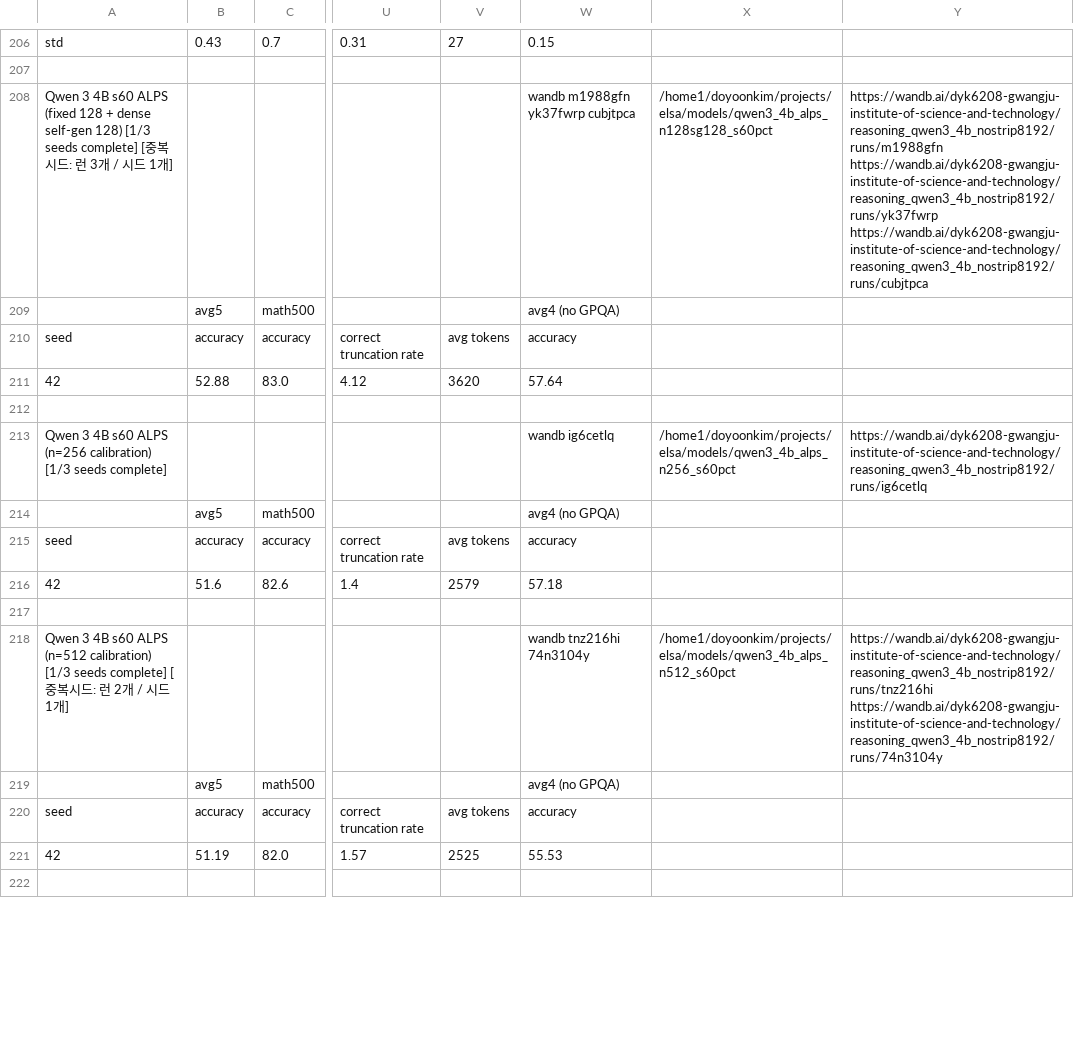
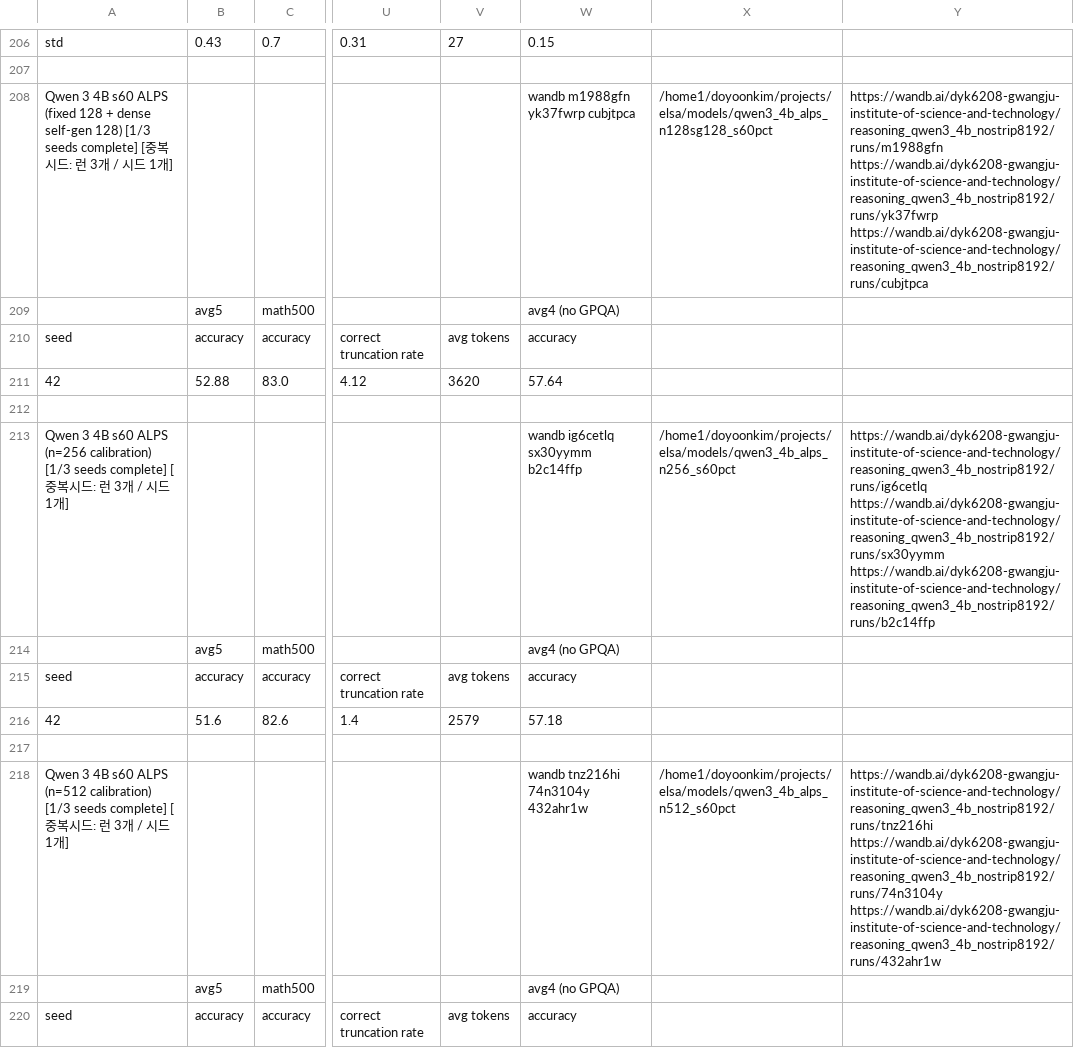
Before and after one commit to cosmos1030/onpolicyelsa_code, a TSV file: long_tsv_results/4b/long_results_4b.tsv, drawn as a sheet; only a part is shown, gaps mark what is left out; the shorter side is filled out with more unchanged rows; the diff covers the shown part only; the diff names each change by its address in the sheet, - before the commit and + after, or states it on an @@ line.

```diff
--- a/long_tsv_results/4b/long_results_4b.tsv
+++ b/long_tsv_results/4b/long_results_4b.tsv
-A213: …seeds complete]
+A213: …seeds complete] [중복시드: 런 3개 / 시드 1개]
-W213: wandb ig6cetlq
+W213: wandb ig6cetlq sx30yymm b2c14ffp
-Y213: https://wandb.ai/dyk6208-gwangju-institute-of-science-and-technology/reasoning_qwen3_4b_nostrip8192/runs/ig6cetlq
+Y213: https://wandb.ai/dyk6208-gwangju-institute-of-science-and-technology/reasoning_qwen3_4b_nostrip8192/runs/ig6cetlq https://wandb.ai/dyk6208-gwangju-institute-of-science-and-technology/reasoning_qwen3_4b_nostrip8192/runs/sx30yymm https://wandb.ai/dyk6208-gwangju-institute-of-science-and-technology/reasoning_qwen3_4b_nostrip8192/runs/b2c14ffp
-A218: …런 2개…
+A218: …런 3개…
-W218: wandb tnz216hi 74n3104y
+W218: wandb tnz216hi 74n3104y 432ahr1w
-Y218: https://wandb.ai/dyk6208-gwangju-institute-of-science-and-technology/reasoning_qwen3_4b_nostrip8192/runs/tnz216hi https://wandb.ai/dyk6208-gwangju-institute-of-science-and-technology/reasoning_qwen3_4b_nostrip8192/runs/74n3104y
+Y218: https://wandb.ai/dyk6208-gwangju-institute-of-science-and-technology/reasoning_qwen3_4b_nostrip8192/runs/tnz216hi https://wandb.ai/dyk6208-gwangju-institute-of-science-and-technology/reasoning_qwen3_4b_nostrip8192/runs/74n3104y https://wandb.ai/dyk6208-gwangju-institute-of-science-and-technology/reasoning_qwen3_4b_nostrip8192/runs/432ahr1w
```
Also changed, not shown: 1 added row, 1 removed row and 6 edited cells elsewhere in this file, long_tsv_results/1.7b/long_results_1.7b.tsv, long_tsv_results/1.7b/runs_1.7b.tsv, 3 other files.
